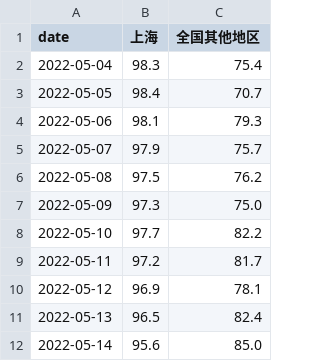
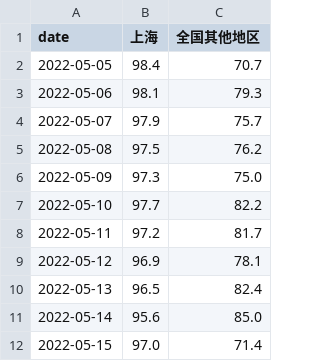
Before and after one commit to sjhstone/sjhstone.github.io, a CSV file: dailyCovid/asymptomatic_percent.csv, drawn as a sheet; removed rows and columns are numbered as before the commit, all else as after; the diff names each change by its address in the sheet, - before the commit and + after, or states it on an @@ line.

```diff
--- a/dailyCovid/asymptomatic_percent.csv
+++ b/dailyCovid/asymptomatic_percent.csv
-row 2: 2022-05-04 | 98.3 | 75.4
+row 12: 2022-05-15 | 97.0 | 71.4
```
Also changed, not shown: dailyCovid/districtwise_outside_quarantine.csv, dailyCovid/districtwise_within_quarantine.csv, 5 other files.
